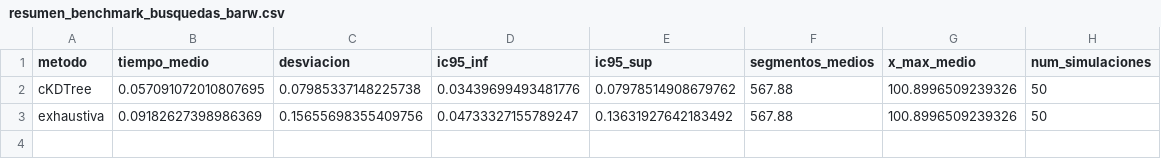
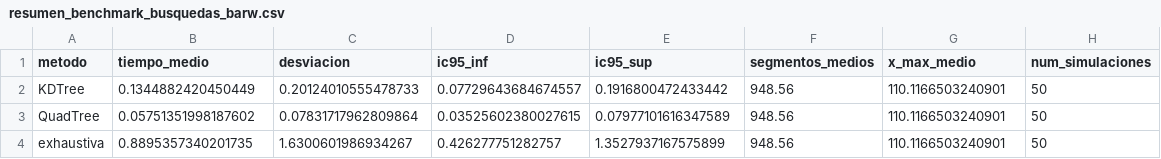
Before and after one commit to abreuf03/tfg, a CSV file: resultados/resumen_benchmark_busquedas_barw.csv, drawn as a sheet.

Commit message:
punto_punto vs punto_segmento + pruebas unitarias

```diff
--- a/resultados/resumen_benchmark_busquedas_barw.csv
+++ b/resultados/resumen_benchmark_busquedas_barw.csv
@@ -1,3 +1,4 @@
 metodo,tiempo_medio,desviacion,ic95_inf,ic95_sup,segmentos_medios,x_max_medio,num_simulaciones
-cKDTree,0.057091072010807695,0.07985337148225738,0.03439699493481776,0.07978514908679762,567.88,100.8996509239326,50
-exhaustiva,0.09182627398986369,0.15655698355409756,0.04733327155789247,0.13631927642183492,567.88,100.8996509239326,50
+KDTree,0.1344882420450449,0.20124010555478733,0.07729643684674557,0.1916800472433442,948.56,110.1166503240901,50
+QuadTree,0.05751351998187602,0.07831717962809864,0.03525602380027615,0.07977101616347589,948.56,110.1166503240901,50
+exhaustiva,0.8895357340201735,1.6300601986934267,0.426277751282757,1.3527937167575899,948.56,110.1166503240901,50
```
Also changed, not shown: 9 other files.
